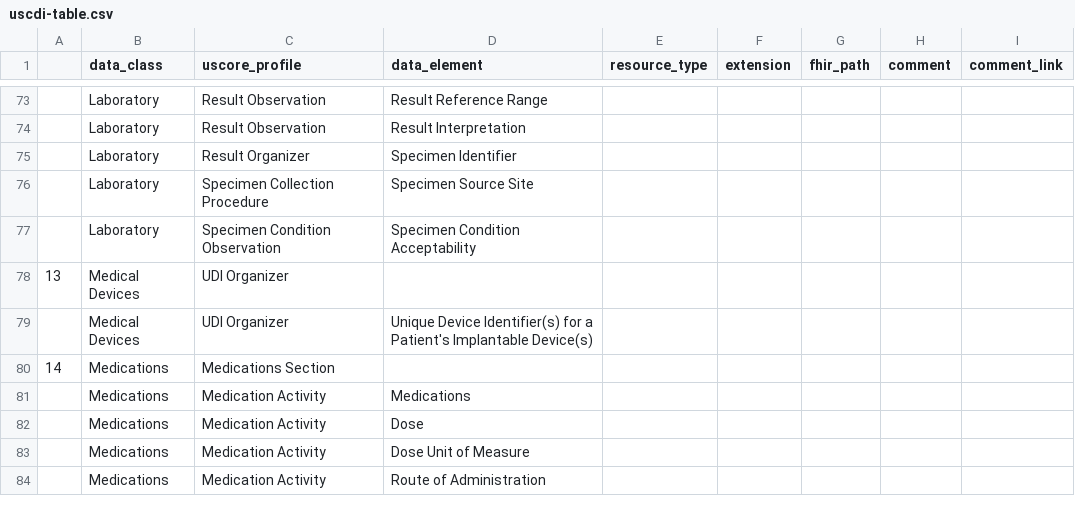
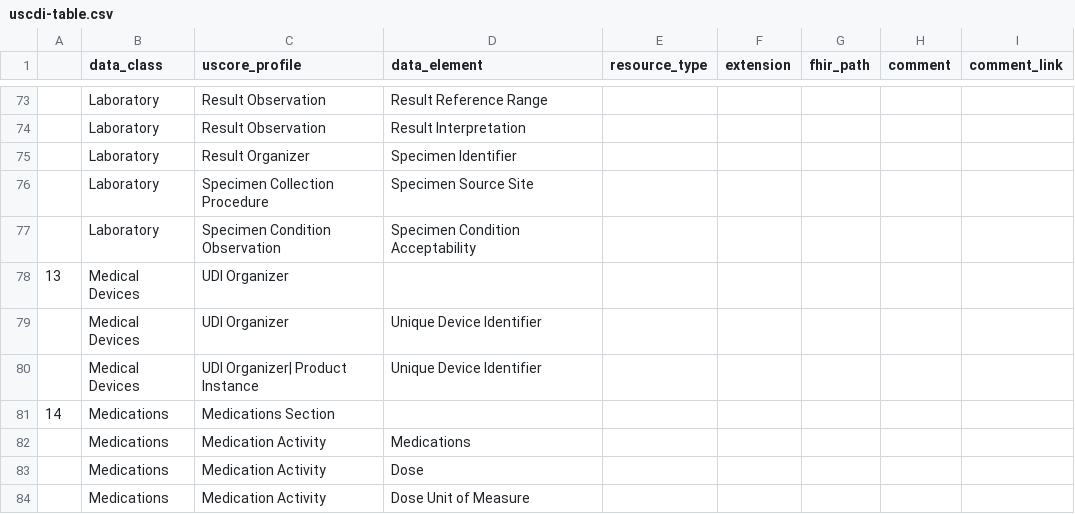
Before and after one commit to HL7/CDA-ccda, a CSV file: input/data/uscdi-table.csv, drawn as a sheet; only a part is shown, gaps mark what is left out; the shorter side is filled out with more unchanged rows.

Commit message:
Updated USCDI table

```diff
--- a/input/data/uscdi-table.csv
+++ b/input/data/uscdi-table.csv
@@ -78,3 +78,4 @@
 13,Medical Devices,UDI Organizer,,,,,,
-,Medical Devices,UDI Organizer,Unique Device Identifier(s) for a Patient's Implantable Device(s),,,,,
+,Medical Devices,UDI Organizer,Unique Device Identifier,,,,,
+,Medical Devices,UDI Organizer| Product Instance,Unique Device Identifier,,,,,
 14,Medications,Medications Section,,,,,,
```
